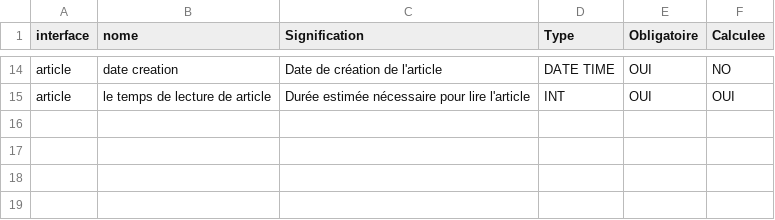
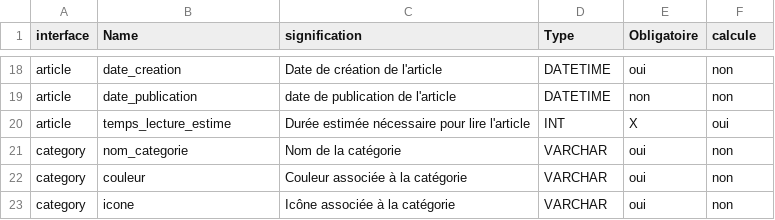
Before and after one commit to AyoubAmaghouch/Pr-sentation-du-sprint, a CSV file: tutos/5-le dictionnaire de données d’un Blog/fichier.csv, drawn as a sheet; only a part is shown, gaps mark what is left out; addresses are those after the commit; the diff covers the shown part only; the diff names each change by its address in the sheet, - before the commit and + after, or states it on an @@ line.

Commit message:
push

```diff
--- a/tutos/5-le dictionnaire de données d’un Blog/fichier.csv
+++ b/tutos/5-le dictionnaire de données d’un Blog/fichier.csv
-B1: nome
+B1: Name
-C1: Signification
+C1: signification
-F1: Calculee
+F1: calcule
-B18 (Name): date creation
+B18 (Name): date_creation
-D18 (Type): DATE TIME
+D18 (Type): DATETIME
-E18 (Obligatoire): OUI
+E18 (Obligatoire): oui
-F18 (calcule): NO
+F18 (calcule): non
+row 19: article | date_publication | date de publication de l'article | DATETIME | non | non
-B20 (Name): le temps de lecture de article
+B20 (Name): temps_lecture_estime
-E20 (Obligatoire): OUI
+E20 (Obligatoire): X
-F20 (calcule): OUI
+F20 (calcule): oui
+row 21: category | nom_categorie | Nom de la catégorie | VARCHAR | oui | non
+row 22: category | couleur | Couleur associée à la catégorie | VARCHAR | oui | non
+row 23: category | icone | Icône associée à la catégorie | VARCHAR | oui | non
```
Also changed, not shown: 12 added rows, 8 removed rows and 11 edited cells elsewhere in this file.
